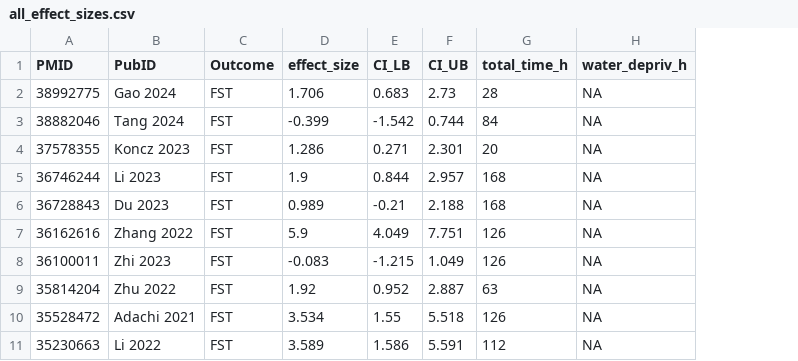
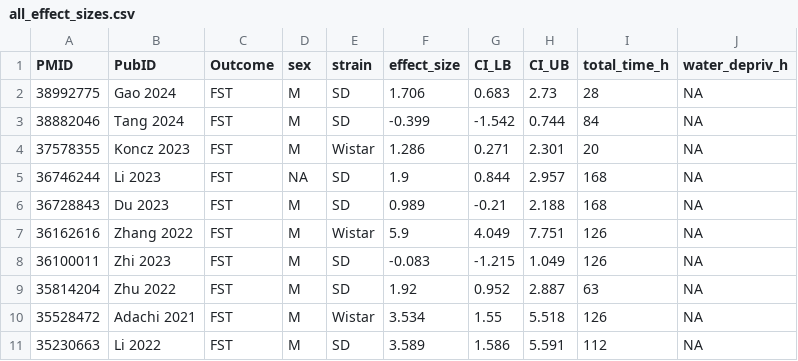
Before and after one commit to nicolaromano/Romano_Menzies_2026_CRS, a CSV file: all_effect_sizes.csv, drawn as a sheet; only a part is shown; the diff names each change by its address in the sheet, - before the commit and + after, or states it on an @@ line.

Commit message:
Added sex and strain to effect size csv to allow complete identification of experiment

```diff
--- a/all_effect_sizes.csv
+++ b/all_effect_sizes.csv
+column D (sex), rows 2-11: M | M | M | NA | M | M | M | M | M | M
+column E (strain), rows 2-11: SD | SD | Wistar | SD | SD | Wistar | SD | SD | Wistar | SD
```
Also changed, not shown: 1 other file.
